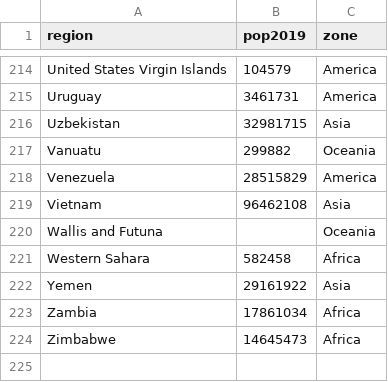
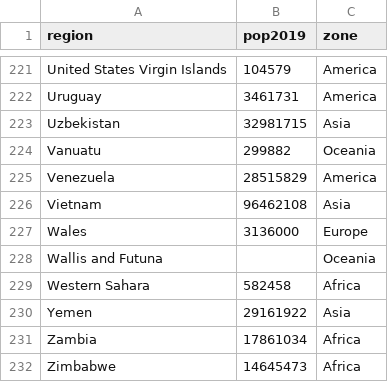
Before and after one commit to commonloon/covid-us, a CSV file: static/2019_pop.csv, drawn as a sheet; only a part is shown, gaps mark what is left out; the diff covers the shown part only; the diff names each change by its address in the sheet, - before the commit and + after, or states it on an @@ line.

```diff
--- a/static/2019_pop.csv
+++ b/static/2019_pop.csv
+row 227: Wales | 3136000 | Europe
```
Also changed, not shown: 7 added rows elsewhere in this file, 2 other files.
